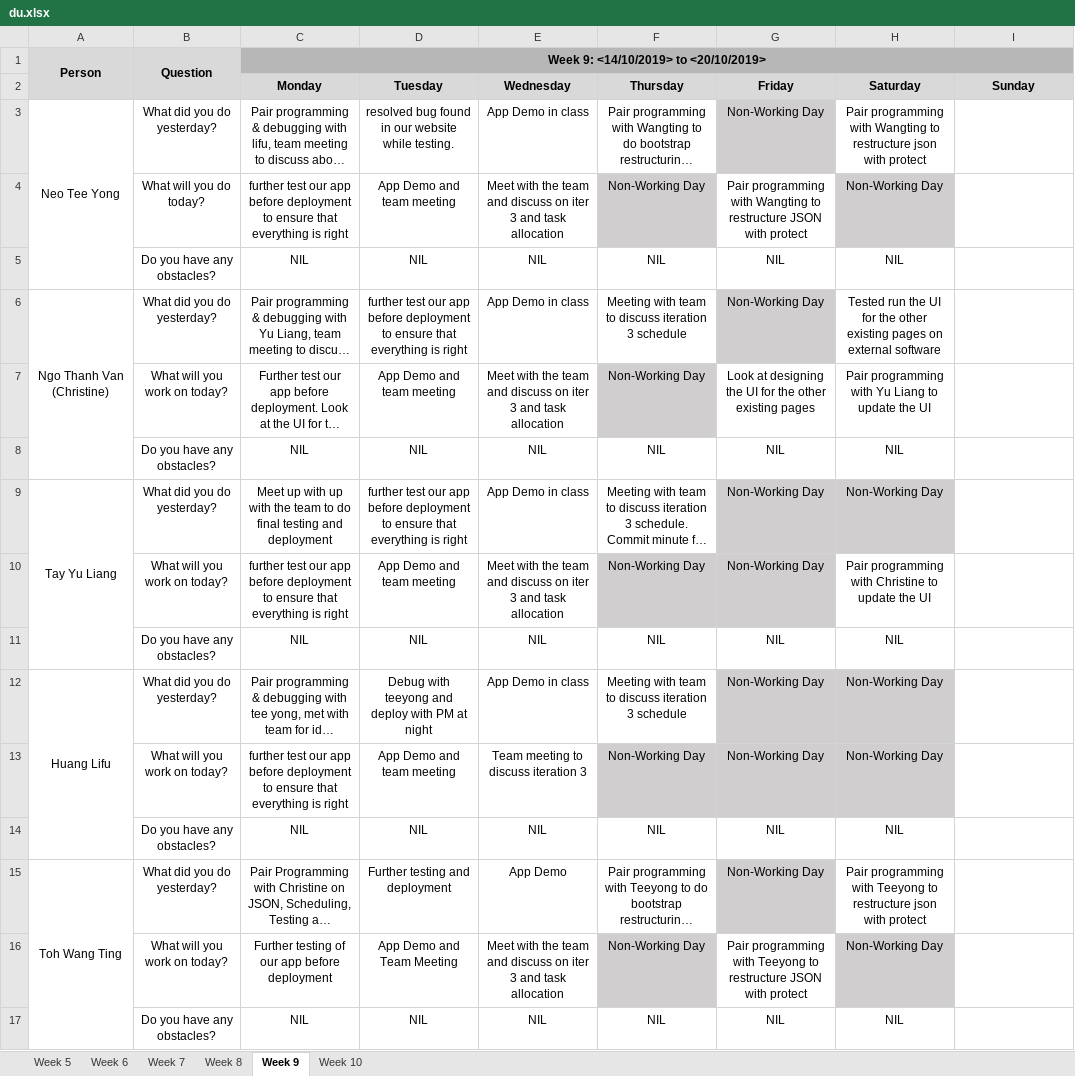
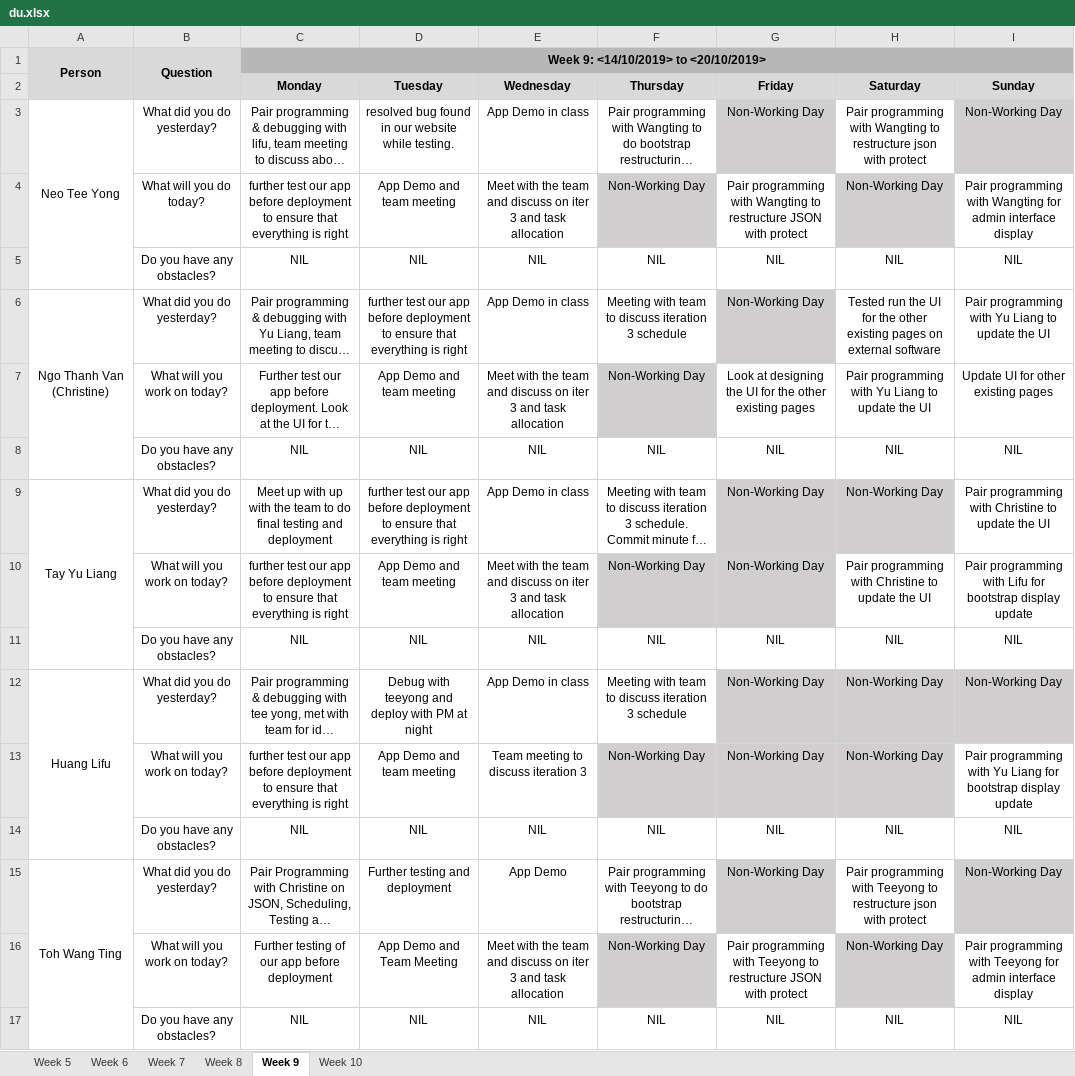
Before and after one commit to lifuhuang97/course-bidding-system, an Excel workbook: metrics/du.xlsx, sheet Week 9, drawn as a sheet; long unchanged cells end in …; values as stored, in another font and other column widths than the file's, no borders; the diff names each change by its address in the sheet, - before the commit and + after, or states it on an @@ line.

Commit message:
Update du.xlsx

```diff
--- a/metrics/du.xlsx (sheet Week 9)
+++ b/metrics/du.xlsx (sheet Week 9)
-I3 (Sunday): (empty)
+I3 (Sunday): Non-Working Day
-I3 fill: none
+I3 fill: #D0CECE
-I4 (Sunday): (empty)
+I4 (Sunday): Pair programming with Wangting for admin interface display
-I5 (Sunday): (empty)
+I5 (Sunday): NIL
-I6 (Sunday): (empty)
+I6 (Sunday): Pair programming with Yu Liang to update the UI
-I7 (Sunday): (empty)
+I7 (Sunday): Update UI for other existing pages
-I8 (Sunday): (empty)
+I8 (Sunday): NIL
-I9 (Sunday): (empty)
+I9 (Sunday): Pair programming with Christine to update the UI
-I10 (Sunday): (empty)
+I10 (Sunday): Pair programming with Lifu for bootstrap display update
-I11 (Sunday): (empty)
+I11 (Sunday): NIL
-I12 (Sunday): (empty)
+I12 (Sunday): Non-Working Day
-I12 fill: none
+I12 fill: #D0CECE
-I13 (Sunday): (empty)
+I13 (Sunday): Pair programming with Yu Liang for bootstrap display update
-I14 (Sunday): (empty)
+I14 (Sunday): NIL
-I15 (Sunday): (empty)
+I15 (Sunday): Non-Working Day
-I15 fill: none
+I15 fill: #D0CECE
-I16 (Sunday): (empty)
+I16 (Sunday): Pair programming with Teeyong for admin interface display
-I17 (Sunday): (empty)
+I17 (Sunday): NIL
```
